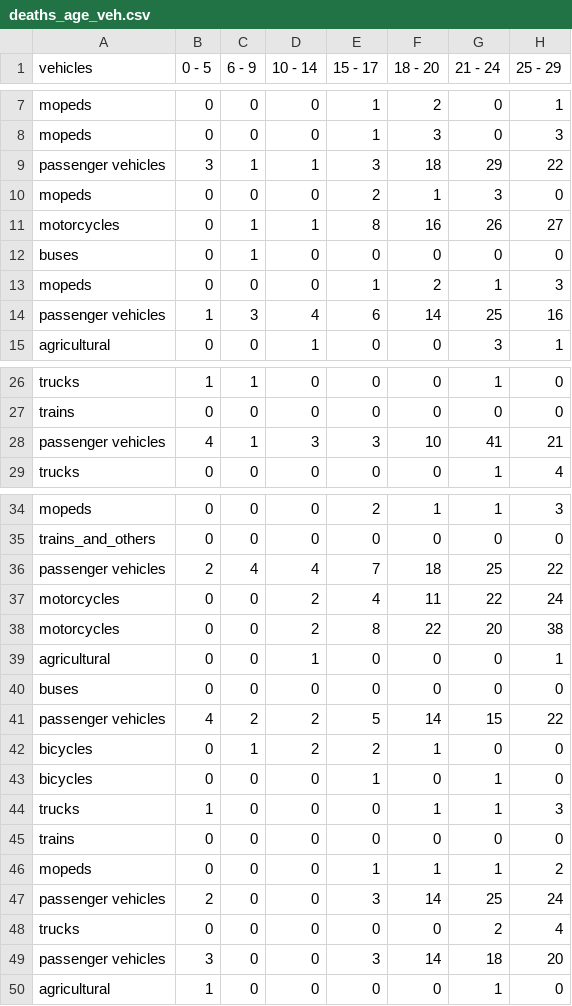
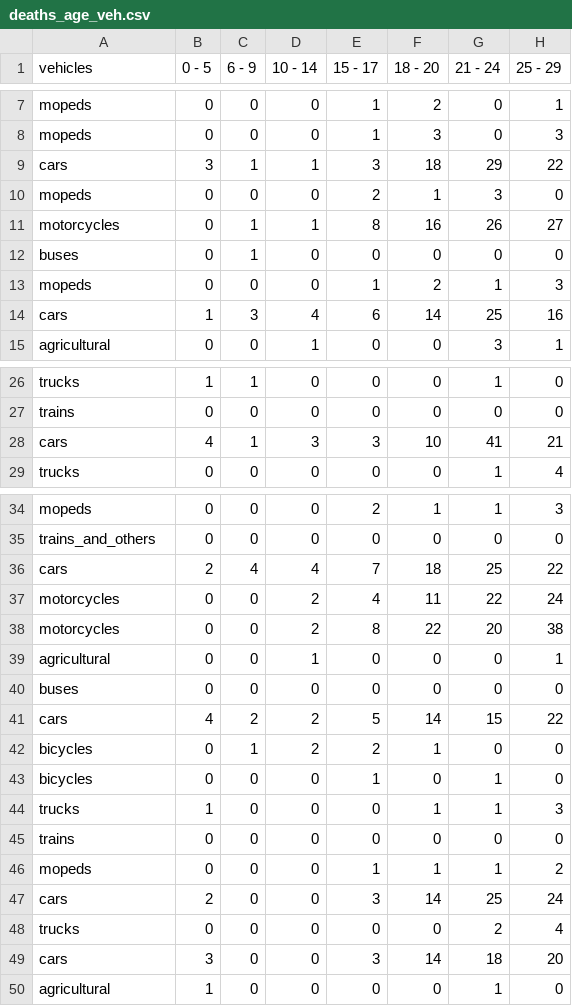
Before and after one commit to evankost/D3-Data-Viz, a CSV file: deaths_age_veh.csv, drawn as a sheet; only a part is shown, gaps mark what is left out; the diff names each change by its address in the sheet, - before the commit and + after, or states it on an @@ line.

Commit message:
Update deaths_age_veh.csv

```diff
--- a/deaths_age_veh.csv
+++ b/deaths_age_veh.csv
-A9 (vehicles): passenger vehicles
+A9 (vehicles): cars
-A14 (vehicles): passenger vehicles
+A14 (vehicles): cars
-A28 (vehicles): passenger vehicles
+A28 (vehicles): cars
-A36 (vehicles): passenger vehicles
+A36 (vehicles): cars
-A41 (vehicles): passenger vehicles
+A41 (vehicles): cars
-A47 (vehicles): passenger vehicles
+A47 (vehicles): cars
-A49 (vehicles): passenger vehicles
+A49 (vehicles): cars
```
